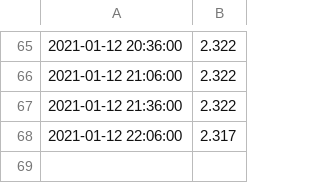
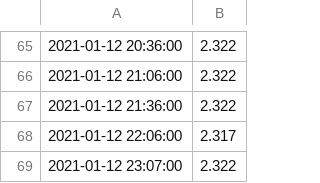
Before and after one commit to mikethebee/ttn-log-transfer-place, a CSV file: current_woky_loft_batt.csv, drawn as a sheet; only a part is shown, gaps mark what is left out.

Commit message:
new data feed

```diff
--- a/current_woky_loft_batt.csv
+++ b/current_woky_loft_batt.csv
@@ -68 +68,2 @@
 2021-01-12 22:06:00,2.317
+2021-01-12 23:07:00,2.322
```
Also changed, not shown: current_woky_loft_black.csv, current_woky_loft_red.csv, 1 other file.
